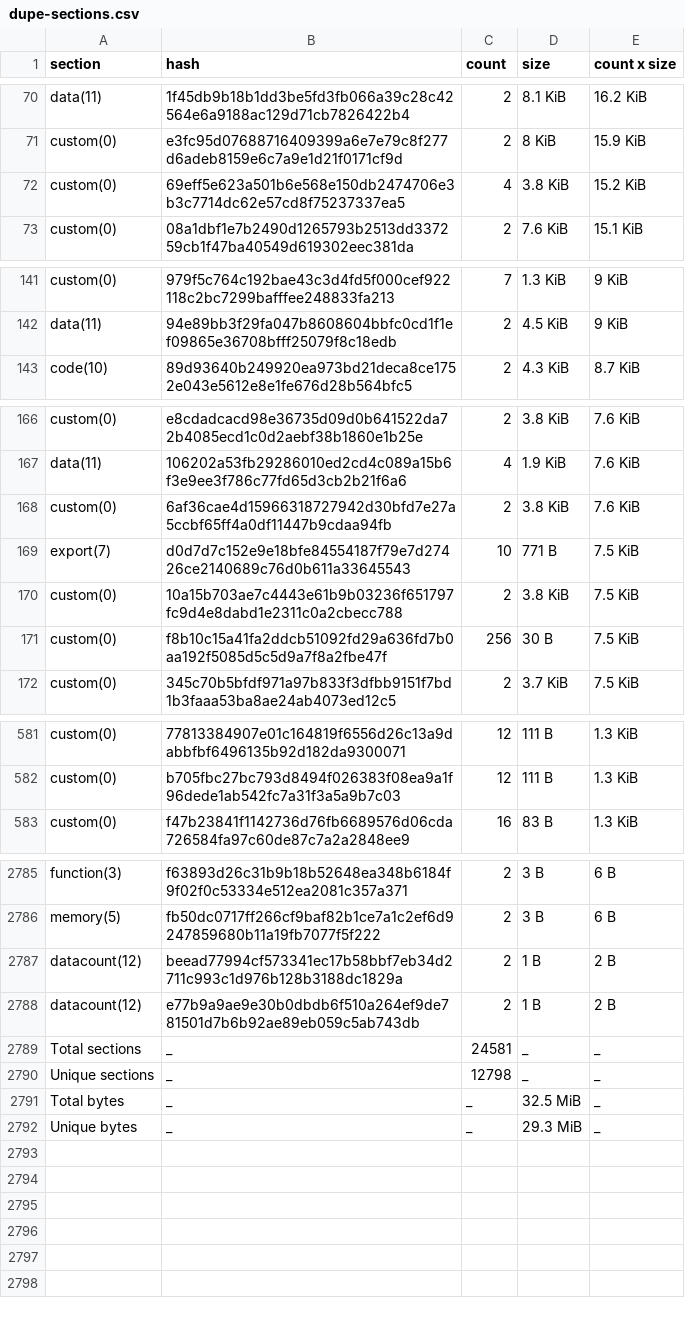
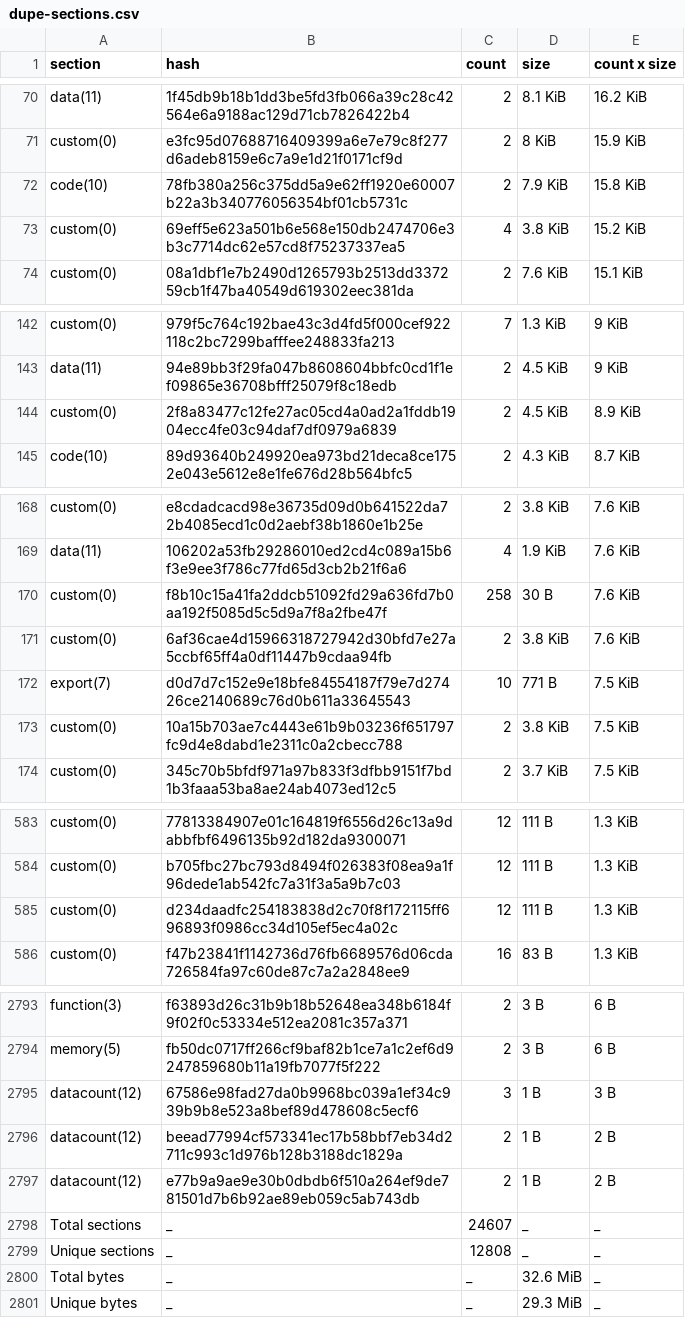
Before and after one commit to stellar-experimental/contract-wasms, a CSV file: analysis/dupe-sections.csv, drawn as a sheet; only a part is shown, gaps mark what is left out; the diff covers the shown part only.

```diff
--- a/analysis/dupe-sections.csv
+++ b/analysis/dupe-sections.csv
@@ -71,2 +71,3 @@ data(11),1f45db9b18b1dd3be5fd3fb066a39c28c42564e6a9188ac129d71cb7826422b4,2,8.1
 custom(0),e3fc95d07688716409399a6e7e79c8f277d6adeb8159e6c7a9e1d21f0171cf9d,2,8 KiB,15.9 KiB
+code(10),78fb380a256c375dd5a9e62ff1920e60007b22a3b340776056354bf01cb5731c,2,7.9 KiB,15.8 KiB
 custom(0),69eff5e623a501b6e568e150db2474706e3b3c7714dc62e57cd8f75237337ea5,4,3.8 KiB,15.2 KiB
@@ -142,2 +143,3 @@ custom(0),979f5c764c192bae43c3d4fd5f000cef922118c2bc7299bafffee248833fa213,7,1.3
 data(11),94e89bb3f29fa047b8608604bbfc0cd1f1ef09865e36708bfff25079f8c18edb,2,4.5 KiB,9 KiB
+custom(0),2f8a83477c12fe27ac05cd4a0ad2a1fddb1904ecc4fe03c94daf7df0979a6839,2,4.5 KiB,8.9 KiB
 code(10),89d93640b249920ea973bd21deca8ce1752e043e5612e8e1fe676d28b564bfc5,2,4.3 KiB,8.7 KiB
@@ -167,2 +169,3 @@ custom(0),e8cdadcacd98e36735d09d0b641522da72b4085ecd1c0d2aebf38b1860e1b25e,2,3.8
 data(11),106202a53fb29286010ed2cd4c089a15b6f3e9ee3f786c77fd65d3cb2b21f6a6,4,1.9 KiB,7.6 KiB
+custom(0),f8b10c15a41fa2ddcb51092fd29a636fd7b0aa192f5085d5c5d9a7f8a2fbe47f,258,30 B,7.6 KiB
 custom(0),6af36cae4d15966318727942d30bfd7e27a5ccbf65ff4a0df11447b9cdaa94fb,2,3.8 KiB,7.6 KiB
@@ -170,3 +173,2 @@ export(7),d0d7d7c152e9e18bfe84554187f79e7d27426ce2140689c76d0b611a33645543,10,77
 custom(0),10a15b703ae7c4443e61b9b03236f651797fc9d4e8dabd1e2311c0a2cbecc788,2,3.8 KiB,7.5 KiB
-custom(0),f8b10c15a41fa2ddcb51092fd29a636fd7b0aa192f5085d5c5d9a7f8a2fbe47f,256,30 B,7.5 KiB
 custom(0),345c70b5bfdf971a97b833f3dfbb9151f7bd1b3faaa53ba8ae24ab4073ed12c5,2,3.7 KiB,7.5 KiB
@@ -582,2 +584,3 @@ custom(0),77813384907e01c164819f6556d26c13a9dabbfbf6496135b92d182da9300071,12,11
 custom(0),b705fbc27bc793d8494f026383f08ea9a1f96dede1ab542fc7a31f3a5a9b7c03,12,111 B,1.3 KiB
+custom(0),d234daadfc254183838d2c70f8f172115ff696893f0986cc34d105ef5ec4a02c,12,111 B,1.3 KiB
 custom(0),f47b23841f1142736d76fb6689576d06cda726584fa97c60de87c7a2a2848ee9,16,83 B,1.3 KiB
@@ -2786,7 +2794,8 @@ function(3),f63893d26c31b9b18b52648ea348b6184f9f02f0c53334e512ea2081c357a371,2,3
 memory(5),fb50dc0717ff266cf9baf82b1ce7a1c2ef6d9247859680b11a19fb7077f5f222,2,3 B,6 B
+datacount(12),67586e98fad27da0b9968bc039a1ef34c939b9b8e523a8bef89d478608c5ecf6,3,1 B,3 B
 datacount(12),beead77994cf573341ec17b58bbf7eb34d2711c993c1d976b128b3188dc1829a,2,1 B,2 B
 datacount(12),e77b9a9ae9e30b0dbdb6f510a264ef9de781501d7b6b92ae89eb059c5ab743db,2,1 B,2 B
-Total sections,_,24581,_,_
-Unique sections,_,12798,_,_
-Total bytes,_,_,32.5 MiB,_
+Total sections,_,24607,_,_
+Unique sections,_,12808,_,_
+Total bytes,_,_,32.6 MiB,_
 Unique bytes,_,_,29.3 MiB,_
```
Also changed, not shown: 6 added rows, 1 removed row and 2 edited cells elsewhere in this file, analysis/dupe-code.csv, analysis/dupe-specs.csv, 19 other files.
